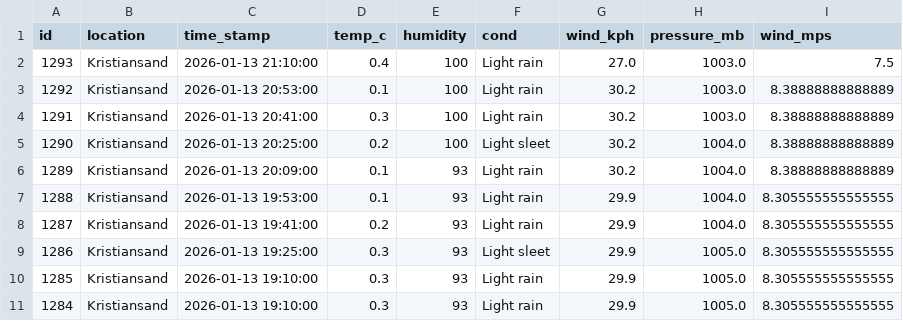
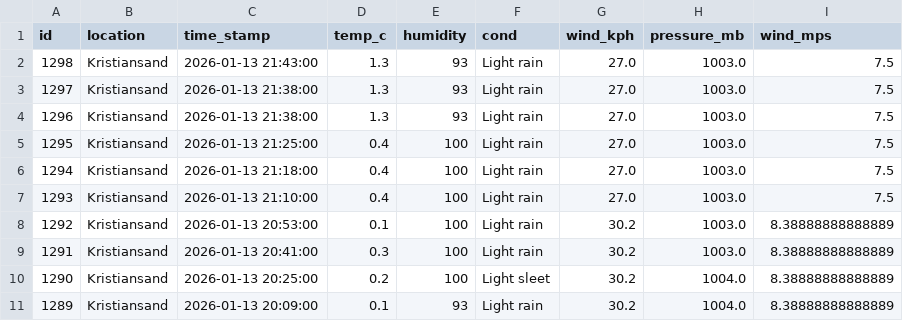
Before and after one commit to Frank-Ellingsen/krs_weather_report, a CSV file: docs/last_10_weather_records.csv, drawn as a sheet.

```diff
--- a/docs/last_10_weather_records.csv
+++ b/docs/last_10_weather_records.csv
@@ -1,2 +1,7 @@
 id,location,time_stamp,temp_c,humidity,cond,wind_kph,pressure_mb,wind_mps
+1298,Kristiansand,2026-01-13 21:43:00,1.3,93,Light rain,27.0,1003.0,7.5
+1297,Kristiansand,2026-01-13 21:38:00,1.3,93,Light rain,27.0,1003.0,7.5
+1296,Kristiansand,2026-01-13 21:38:00,1.3,93,Light rain,27.0,1003.0,7.5
+1295,Kristiansand,2026-01-13 21:25:00,0.4,100,Light rain,27.0,1003.0,7.5
+1294,Kristiansand,2026-01-13 21:18:00,0.4,100,Light rain,27.0,1003.0,7.5
 1293,Kristiansand,2026-01-13 21:10:00,0.4,100,Light rain,27.0,1003.0,7.5
@@ -6,6 +11 @@ id,location,time_stamp,temp_c,humidity,cond,wind_kph,pressure_mb,wind_mps
 1289,Kristiansand,2026-01-13 20:09:00,0.1,93,Light rain,30.2,1004.0,8.38888888888889
-1288,Kristiansand,2026-01-13 19:53:00,0.1,93,Light rain,29.9,1004.0,8.305555555555555
-1287,Kristiansand,2026-01-13 19:41:00,0.2,93,Light rain,29.9,1004.0,8.305555555555555
-1286,Kristiansand,2026-01-13 19:25:00,0.3,93,Light sleet,29.9,1005.0,8.305555555555555
-1285,Kristiansand,2026-01-13 19:10:00,0.3,93,Light rain,29.9,1005.0,8.305555555555555
-1284,Kristiansand,2026-01-13 19:10:00,0.3,93,Light rain,29.9,1005.0,8.305555555555555
```
Also changed, not shown: 2 other files.
